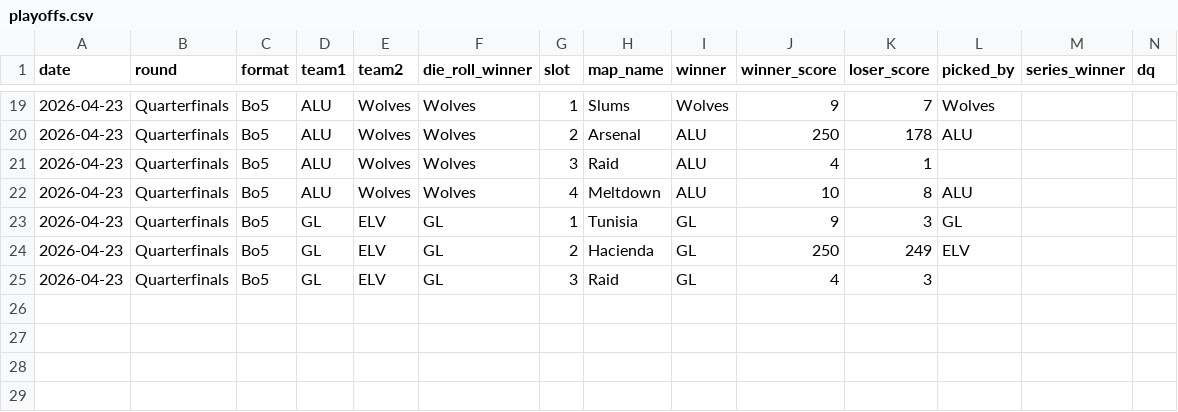
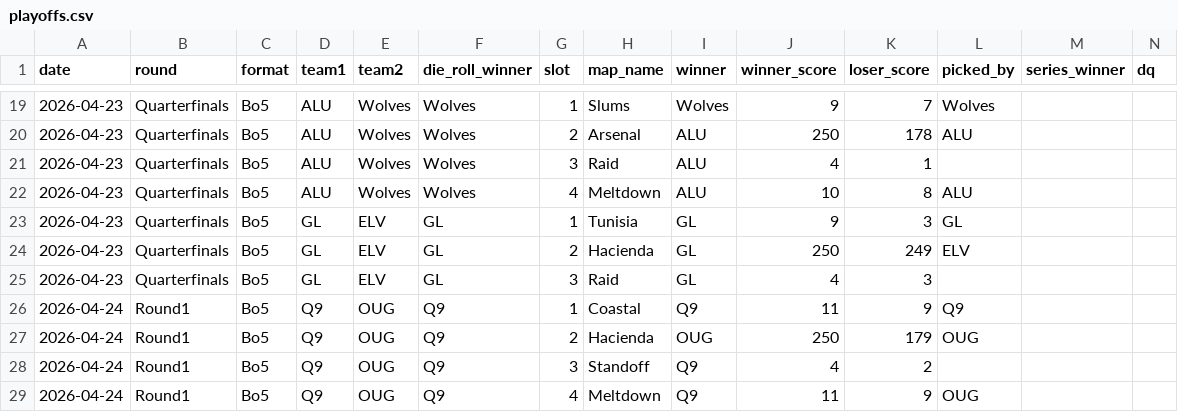
Before and after one commit to anshxl/cdm_stats, a CSV file: data/playoffs.csv, drawn as a sheet; only a part is shown, gaps mark what is left out.

```diff
--- a/data/playoffs.csv
+++ b/data/playoffs.csv
@@ -25 +25,5 @@ date,round,format,team1,team2,die_roll_winner,slot,map_name,winner,winner_score,
 2026-04-23,Quarterfinals,Bo5,GL,ELV,GL,3,Raid,GL,4,3,
+2026-04-24,Round1,Bo5,Q9,OUG,Q9,1,Coastal,Q9,11,9,Q9
+2026-04-24,Round1,Bo5,Q9,OUG,Q9,2,Hacienda,OUG,250,179,OUG
+2026-04-24,Round1,Bo5,Q9,OUG,Q9,3,Standoff,Q9,4,2
+2026-04-24,Round1,Bo5,Q9,OUG,Q9,4,Meltdown,Q9,11,9,OUG
```
Also changed, not shown: data/bans.csv, 1 other file.
